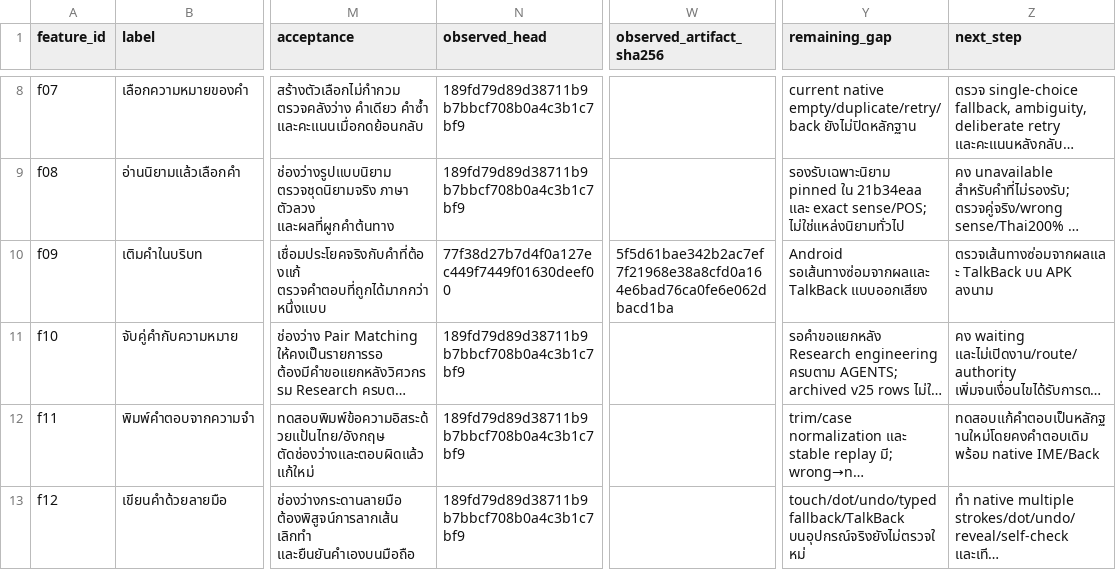
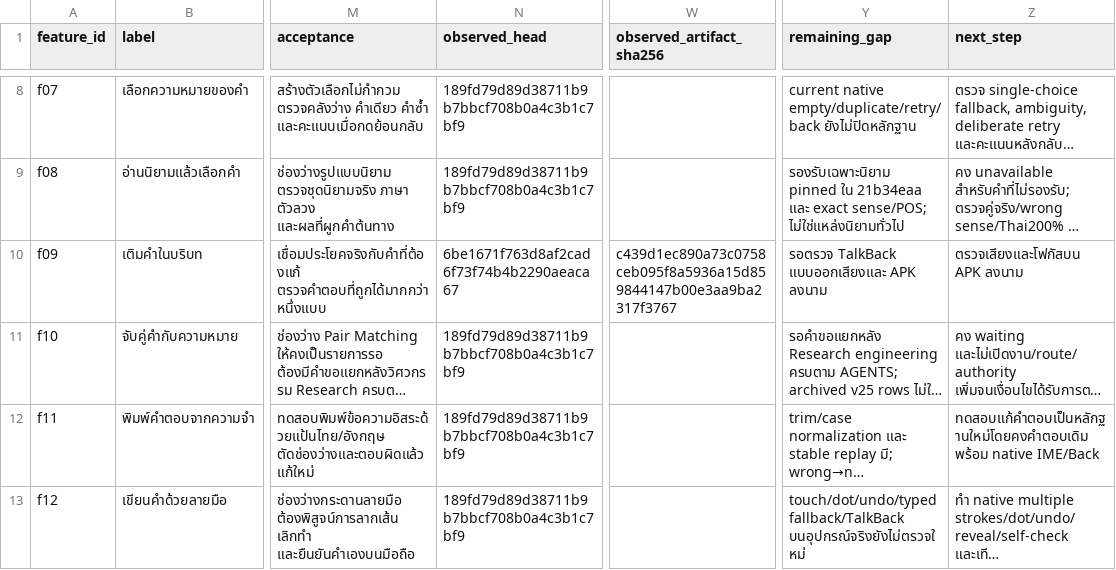
Before and after one commit to Phoomxo/LexiQuest, a CSV file: docs/development/figcraft-v1/evidence/features.csv, drawn as a sheet; only a part is shown, gaps mark what is left out; long unchanged cells end in …; the diff names each change by its address in the sheet, - before the commit and + after, or states it on an @@ line.

Commit message:
Record Android repair route recovery

```diff
--- a/docs/development/figcraft-v1/evidence/features.csv
+++ b/docs/development/figcraft-v1/evidence/features.csv
-N10 (observed_head): 77f38d27b7d4f0a127ec449f7449f01630deef00
+N10 (observed_head): 6be1671f763d8af2cad6f73f74b4b2290aeaca67
-W10 (observed_artifact_sha256): 5f5d61bae342b2ac7ef7f21968e38a8cfd0a164e6bad76ca0fe6e062dbacd1ba
+W10 (observed_artifact_sha256): c439d1ec890a73c0758ceb095f8a5936a15d859844147b00e3aa9ba2317f3767
-Y10 (remaining_gap): Android รอเส้นทางซ่อมจากผลและ TalkBack แบบออกเสียง
+Y10 (remaining_gap): รอตรวจ TalkBack แบบออกเสียงและ APK ลงนาม
-Z10 (next_step): ตรวจเส้นทางซ่อมจากผลและ TalkBack บน APK ลงนาม
+Z10 (next_step): ตรวจเสียงและโฟกัสบน APK ลงนาม
```
Also changed, not shown: docs/development/figcraft-v1/evidence/work-packages.csv, 3 other files.
